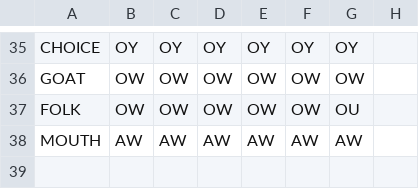
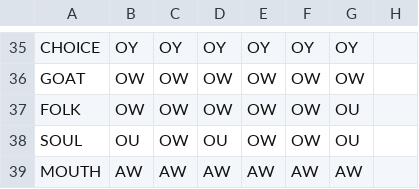
Before and after one commit to rhdunn/english-accents, a CSV file: lexical-sets.csv, drawn as a sheet; only a part is shown, gaps mark what is left out; the diff names each change by its address in the sheet, - before the commit and + after, or states it on an @@ line.

Commit message:
Support the SOUL lexical set.

```diff
--- a/lexical-sets.csv
+++ b/lexical-sets.csv
+row 38: SOUL | OU | OW | OU | OW | OW | OU
```
Also changed, not shown: accents.csv, 1 other file.
